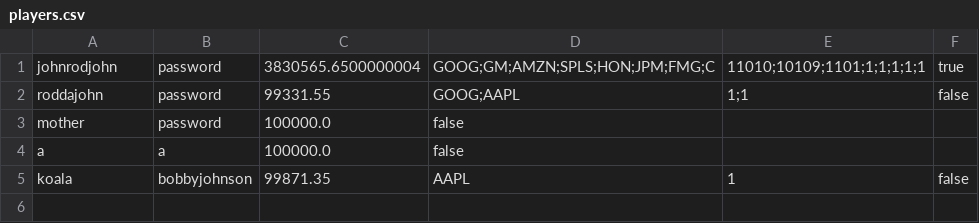
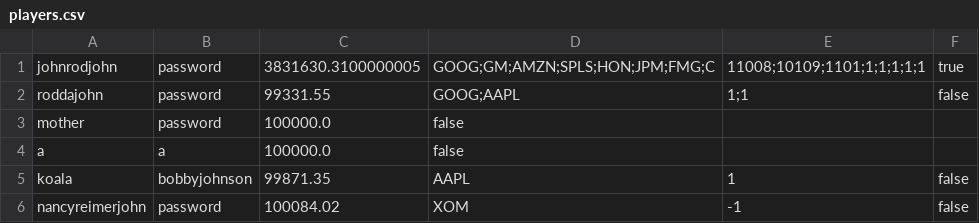
Before and after one commit to roddajohn/FinalProject, a CSV file: Server/players.csv, drawn as a sheet.

```diff
--- a/Server/players.csv
+++ b/Server/players.csv
@@ -1,2 +1,2 @@
-johnrodjohn,password,3830565.6500000004,GOOG;GM;AMZN;SPLS;HON;JPM;FMG;C,11010;10109;1101;1;1;1;1;1,true
+johnrodjohn,password,3831630.3100000005,GOOG;GM;AMZN;SPLS;HON;JPM;FMG;C,11008;10109;1101;1;1;1;1;1,true
 roddajohn,password,99331.55,GOOG;AAPL,1;1,false
@@ -5 +5,2 @@ a,a,100000.0,false
 koala,bobbyjohnson,99871.35,AAPL,1,false
+nancyreimerjohn,password,100084.02,XOM,-1,false
```
Also changed, not shown: 9 other files.
